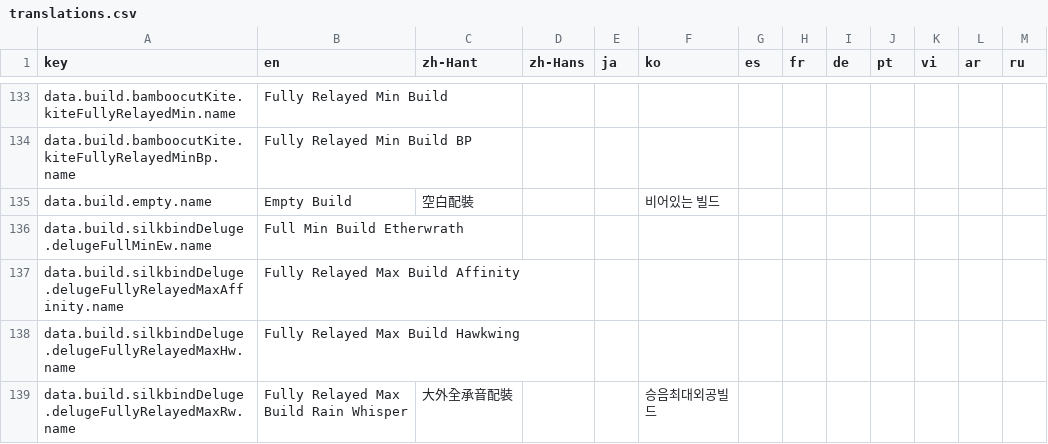
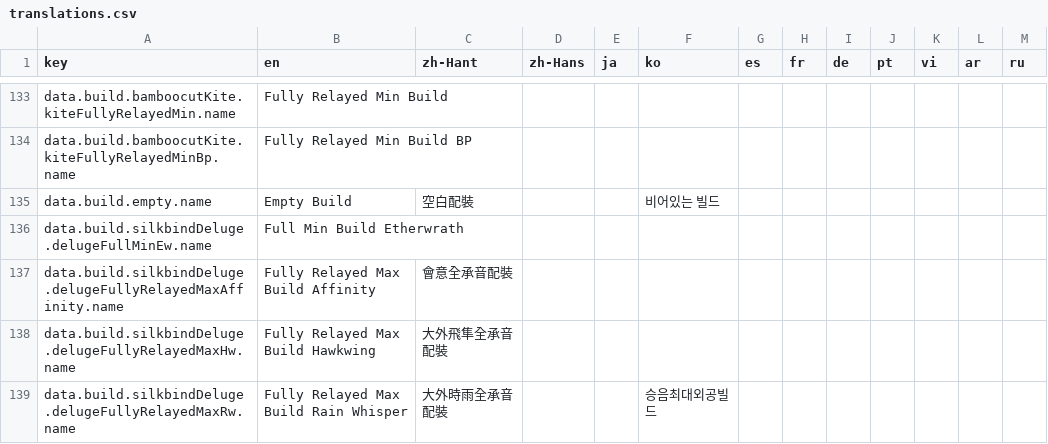
Before and after one commit to greydust/where-builds-meet, a CSV file: locales/translations.csv, drawn as a sheet; only a part is shown, gaps mark what is left out; the diff covers the shown part only.

```diff
--- a/locales/translations.csv
+++ b/locales/translations.csv
@@ -136,4 +136,4 @@ data.build.empty.name,Empty Build,空白配裝,,,비어있는 빌드,,,,,,,
 data.build.silkbindDeluge.delugeFullMinEw.name,Full Min Build Etherwrath,,,,,,,,,,,
-data.build.silkbindDeluge.delugeFullyRelayedMaxAffinity.name,Fully Relayed Max Build Affinity,,,,,,,,,,,
-data.build.silkbindDeluge.delugeFullyRelayedMaxHw.name,Fully Relayed Max Build Hawkwing,,,,,,,,,,,
-data.build.silkbindDeluge.delugeFullyRelayedMaxRw.name,Fully Relayed Max Build Rain Whisper,大外全承音配裝,,,승음최대외공빌드,,,,,,,
+data.build.silkbindDeluge.delugeFullyRelayedMaxAffinity.name,Fully Relayed Max Build Affinity,會意全承音配裝,,,,,,,,,,
+data.build.silkbindDeluge.delugeFullyRelayedMaxHw.name,Fully Relayed Max Build Hawkwing,大外飛隼全承音配裝,,,,,,,,,,
+data.build.silkbindDeluge.delugeFullyRelayedMaxRw.name,Fully Relayed Max Build Rain Whisper,大外時雨全承音配裝,,,승음최대외공빌드,,,,,,,
```
Also changed, not shown: 1 added row and 12 edited cells elsewhere in this file, 26 other files.
